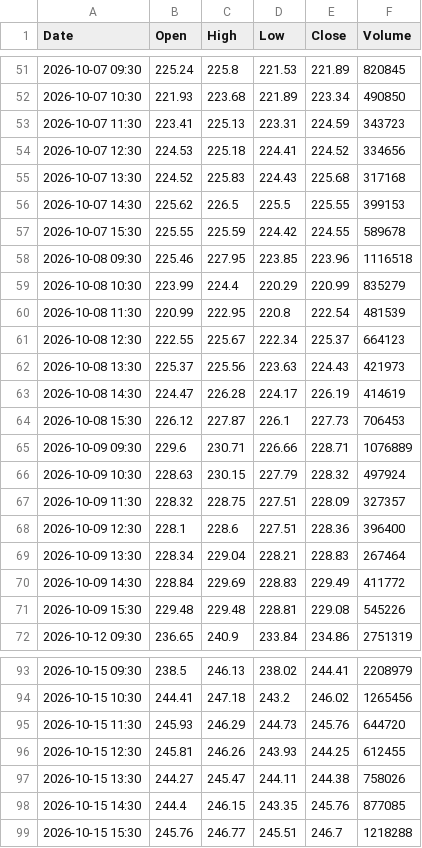
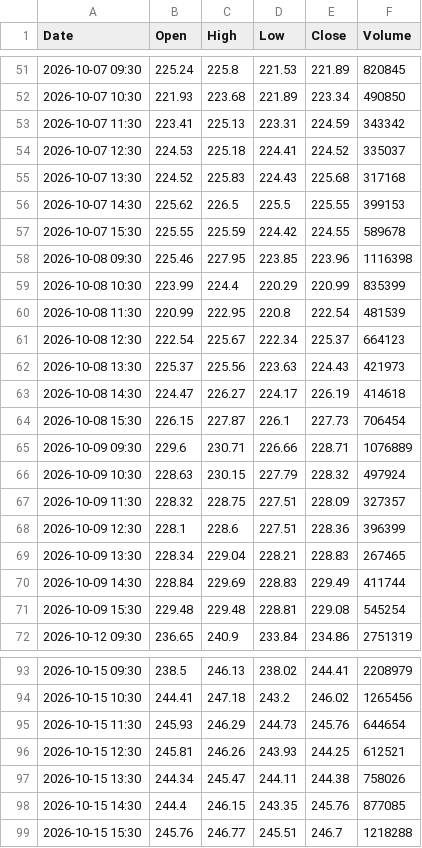
Before and after one commit to anonymousKo/market-fetcher, a CSV file: kline_data/CRM/1h_kline.csv, drawn as a sheet; only a part is shown, gaps mark what is left out; the diff covers the shown part only.

```diff
--- a/kline_data/CRM/1h_kline.csv
+++ b/kline_data/CRM/1h_kline.csv
@@ -52,4 +52,4 @@ Date,Open,High,Low,Close,Volume
 2026-10-07 10:30,221.93,223.68,221.89,223.34,490850
-2026-10-07 11:30,223.41,225.13,223.31,224.59,343723
-2026-10-07 12:30,224.53,225.18,224.41,224.52,334656
+2026-10-07 11:30,223.41,225.13,223.31,224.59,343342
+2026-10-07 12:30,224.53,225.18,224.41,224.52,335037
 2026-10-07 13:30,224.52,225.83,224.43,225.68,317168
@@ -57,9 +57,9 @@ Date,Open,High,Low,Close,Volume
 2026-10-07 15:30,225.55,225.59,224.42,224.55,589678
-2026-10-08 09:30,225.46,227.95,223.85,223.96,1116518
-2026-10-08 10:30,223.99,224.4,220.29,220.99,835279
+2026-10-08 09:30,225.46,227.95,223.85,223.96,1116398
+2026-10-08 10:30,223.99,224.4,220.29,220.99,835399
 2026-10-08 11:30,220.99,222.95,220.8,222.54,481539
-2026-10-08 12:30,222.55,225.67,222.34,225.37,664123
+2026-10-08 12:30,222.54,225.67,222.34,225.37,664123
 2026-10-08 13:30,225.37,225.56,223.63,224.43,421973
-2026-10-08 14:30,224.47,226.28,224.17,226.19,414619
-2026-10-08 15:30,226.12,227.87,226.1,227.73,706453
+2026-10-08 14:30,224.47,226.27,224.17,226.19,414618
+2026-10-08 15:30,226.15,227.87,226.1,227.73,706454
 2026-10-09 09:30,229.6,230.71,226.66,228.71,1076889
@@ -67,6 +67,6 @@ Date,Open,High,Low,Close,Volume
 2026-10-09 11:30,228.32,228.75,227.51,228.09,327357
-2026-10-09 12:30,228.1,228.6,227.51,228.36,396400
-2026-10-09 13:30,228.34,229.04,228.21,228.83,267464
-2026-10-09 14:30,228.84,229.69,228.83,229.49,411772
-2026-10-09 15:30,229.48,229.48,228.81,229.08,545226
+2026-10-09 12:30,228.1,228.6,227.51,228.36,396399
+2026-10-09 13:30,228.34,229.04,228.21,228.83,267465
+2026-10-09 14:30,228.84,229.69,228.83,229.49,411744
+2026-10-09 15:30,229.48,229.48,228.81,229.08,545254
 2026-10-12 09:30,236.65,240.9,233.84,234.86,2751319
@@ -94,5 +94,5 @@ Date,Open,High,Low,Close,Volume
 2026-10-15 10:30,244.41,247.18,243.2,246.02,1265456
-2026-10-15 11:30,245.93,246.29,244.73,245.76,644720
-2026-10-15 12:30,245.81,246.26,243.93,244.25,612455
-2026-10-15 13:30,244.27,245.47,244.11,244.38,758026
+2026-10-15 11:30,245.93,246.29,244.73,245.76,644654
+2026-10-15 12:30,245.81,246.26,243.93,244.25,612521
+2026-10-15 13:30,244.34,245.47,244.11,244.38,758026
 2026-10-15 14:30,244.4,246.15,243.35,245.76,877085
```
Also changed, not shown: 41 edited cells elsewhere in this file, kline_data/CRM/1d_kline.csv, kline_data/MSFT/1d_kline.csv, 9 other files.
